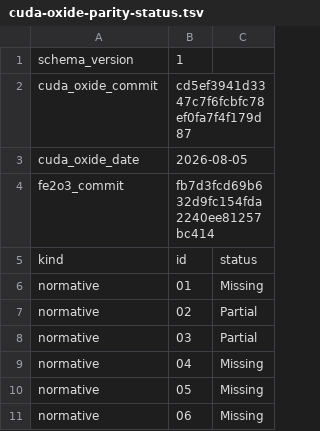
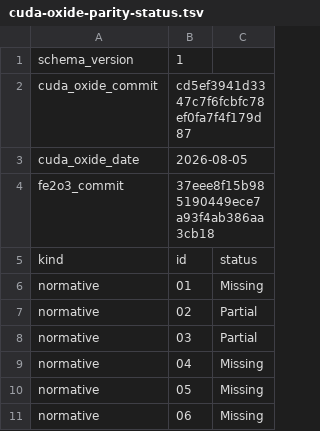
Before and after one commit to harsh-nod/fe2o3, a TSV file: docs/cuda-oxide-parity-status.tsv, drawn as a sheet; only a part is shown.

```diff
--- a/docs/cuda-oxide-parity-status.tsv
+++ b/docs/cuda-oxide-parity-status.tsv
@@ -3,3 +3,3 @@ cuda_oxide_commit	cd5ef3941d3347c7f6fcbfc78ef0fa7f4f179d87
 cuda_oxide_date	2026-08-05
-fe2o3_commit	fb7d3fcd69b632d9fc154fda2240ee81257bc414
+fe2o3_commit	37eee8f15b985190449ece7a93f4ab386aa3cb18
 kind	id	status
```
Also changed, not shown: docs/generated/cuda-oxide-parity-dashboard.tsv, 8 other files.
